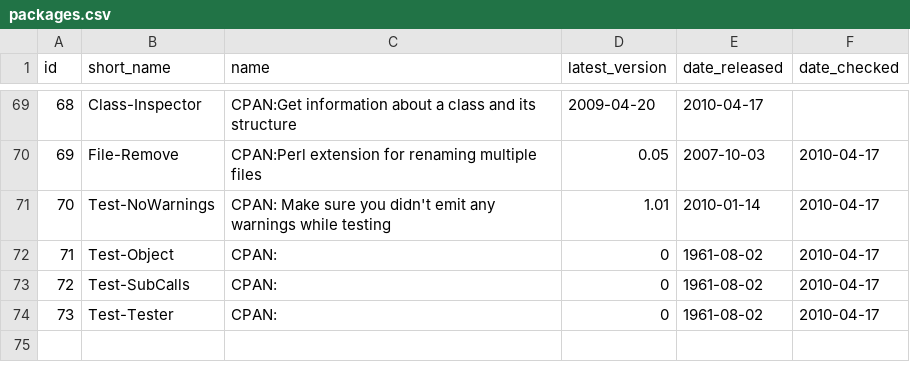
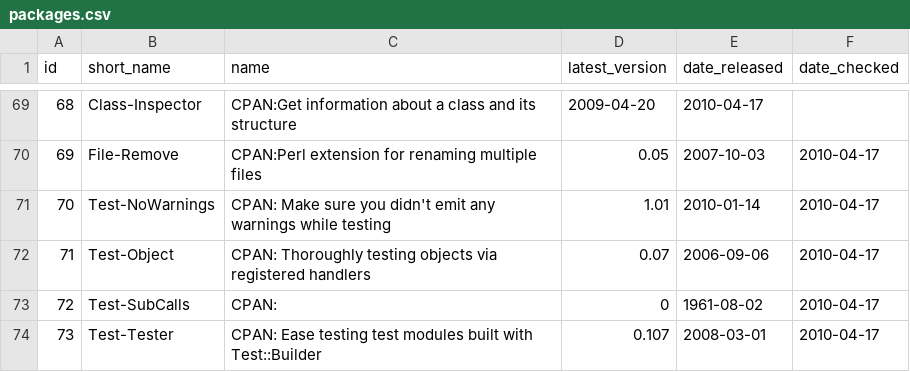
Before and after one commit to troywill/shilohSchema, a CSV file: 2010_spring/csv/packages.csv, drawn as a sheet; only a part is shown, gaps mark what is left out.

```diff
--- a/2010_spring/csv/packages.csv
+++ b/2010_spring/csv/packages.csv
@@ -71,4 +71,4 @@ id,short_name,name,latest_version,date_released,date_checked
 70,Test-NoWarnings,"CPAN: Make sure you didn't emit any warnings while testing",1.01,2010-01-14,2010-04-17
-71,Test-Object,CPAN:,0,1961-08-02,2010-04-17
+71,Test-Object,CPAN: Thoroughly testing objects via registered handlers,0.07,2006-09-06,2010-04-17
 72,Test-SubCalls,CPAN:,0,1961-08-02,2010-04-17
-73,Test-Tester,CPAN:,0,1961-08-02,2010-04-17
+73,Test-Tester,CPAN: Ease testing test modules built with Test::Builder,0.107,2008-03-01,2010-04-17
```
Also changed, not shown: 2010_spring/csv/latest_tarball.csv, 2010_spring/csv/webpages.csv.
